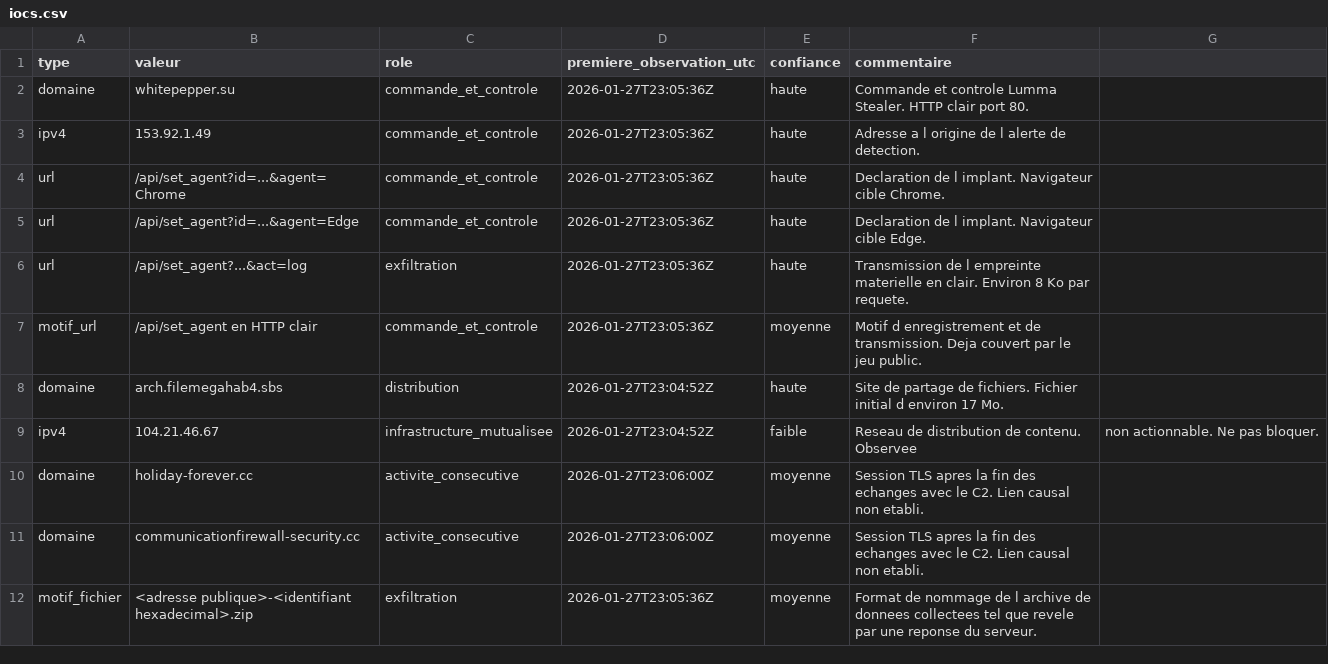
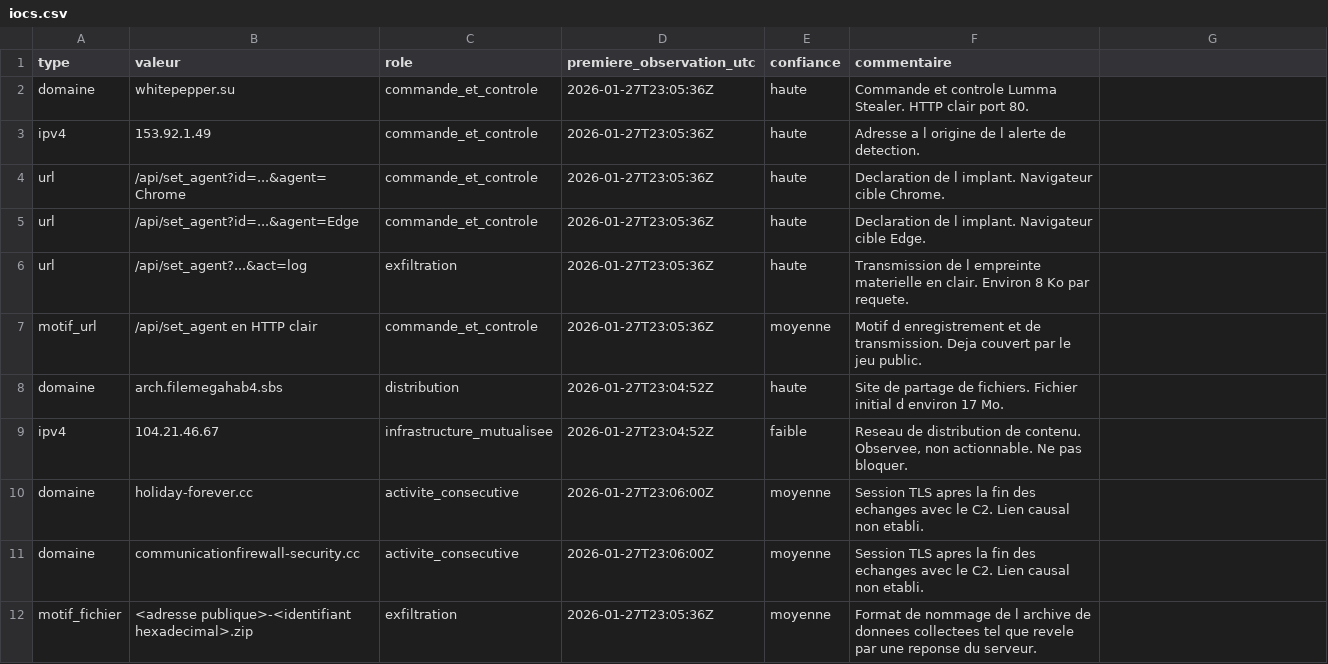
Before and after one commit to thomas-biondi/detection-engineering, a CSV file: analyses/2026-01-31-lumma/iocs.csv, drawn as a sheet.

Commit message:
chore: echappement des virgules dans les exports d'indicateurs

```diff
--- a/analyses/2026-01-31-lumma/iocs.csv
+++ b/analyses/2026-01-31-lumma/iocs.csv
@@ -8,3 +8,3 @@ motif_url,/api/set_agent en HTTP clair,commande_et_controle,2026-01-27T23:05:36Z
 domaine,arch.filemegahab4.sbs,distribution,2026-01-27T23:04:52Z,haute,Site de partage de fichiers. Fichier initial d environ 17 Mo.
-ipv4,104.21.46.67,infrastructure_mutualisee,2026-01-27T23:04:52Z,faible,Reseau de distribution de contenu. Observee, non actionnable. Ne pas bloquer.
+ipv4,104.21.46.67,infrastructure_mutualisee,2026-01-27T23:04:52Z,faible,"Reseau de distribution de contenu. Observee, non actionnable. Ne pas bloquer."
 domaine,holiday-forever.cc,activite_consecutive,2026-01-27T23:06:00Z,moyenne,Session TLS apres la fin des echanges avec le C2. Lien causal non etabli.
```
